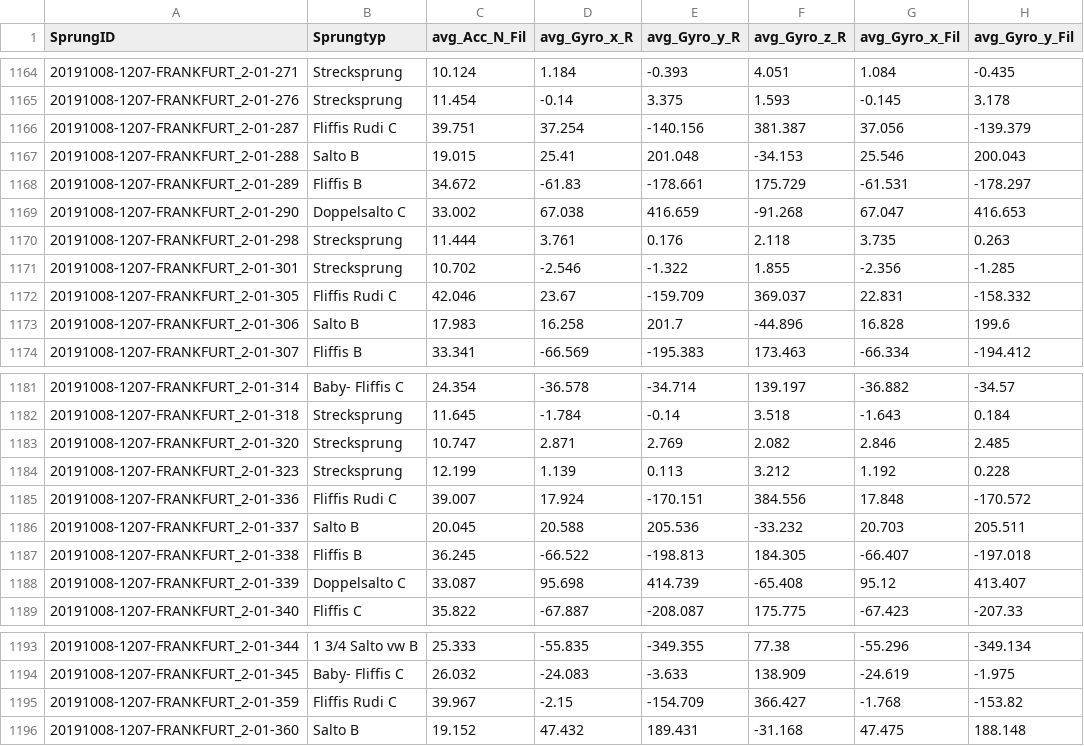
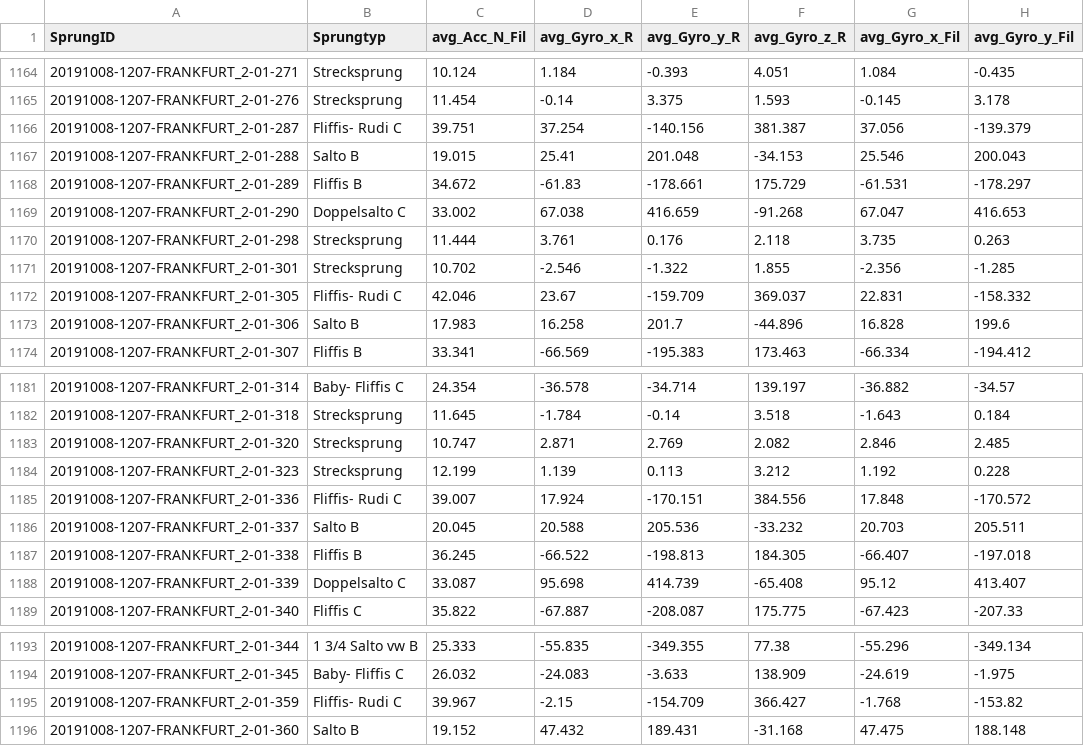
Before and after one commit to tillgr/trampolin, a CSV file: Sprungdaten_processed/with_preprocessed/averaged_data/averaged_data.csv, drawn as a sheet; only a part is shown, gaps mark what is left out; the diff covers the shown part only; the diff names each change by its address in the sheet, - before the commit and + after, or states it on an @@ line.

```diff
--- a/Sprungdaten_processed/with_preprocessed/averaged_data/averaged_data.csv
+++ b/Sprungdaten_processed/with_preprocessed/averaged_data/averaged_data.csv
-B1166 (Sprungtyp): Fliffis Rudi C
+B1166 (Sprungtyp): Fliffis- Rudi C
-B1172 (Sprungtyp): Fliffis Rudi C
+B1172 (Sprungtyp): Fliffis- Rudi C
-B1185 (Sprungtyp): Fliffis Rudi C
+B1185 (Sprungtyp): Fliffis- Rudi C
-B1195 (Sprungtyp): Fliffis Rudi C
+B1195 (Sprungtyp): Fliffis- Rudi C
```
Also changed, not shown: 12 edited cells elsewhere in this file, Sprungdaten_processed/with_preprocessed/averaged_data/averaged_data_train.csv, Sprungdaten_processed/with_preprocessed/avg_std_data/avg_std_data_train.csv, 15 other files.
